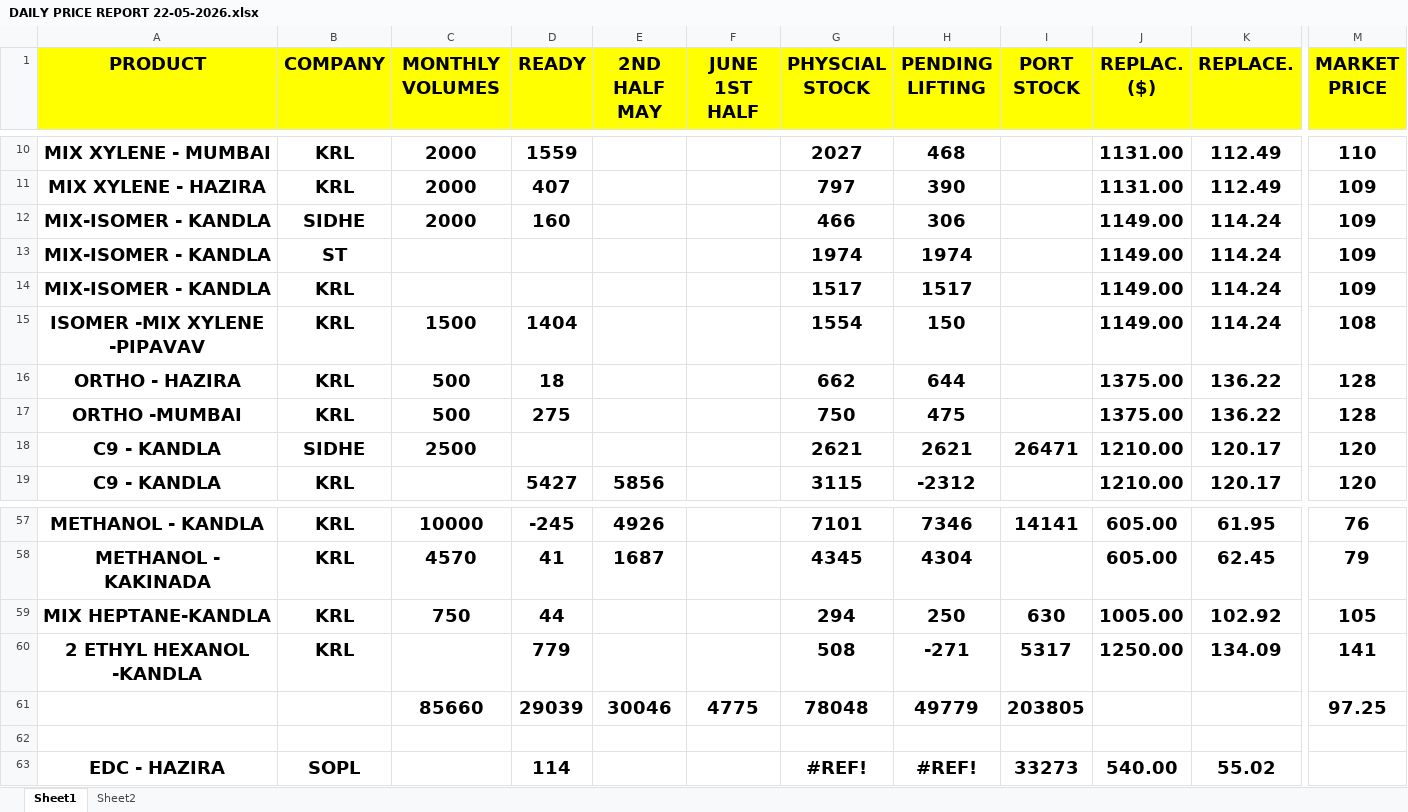
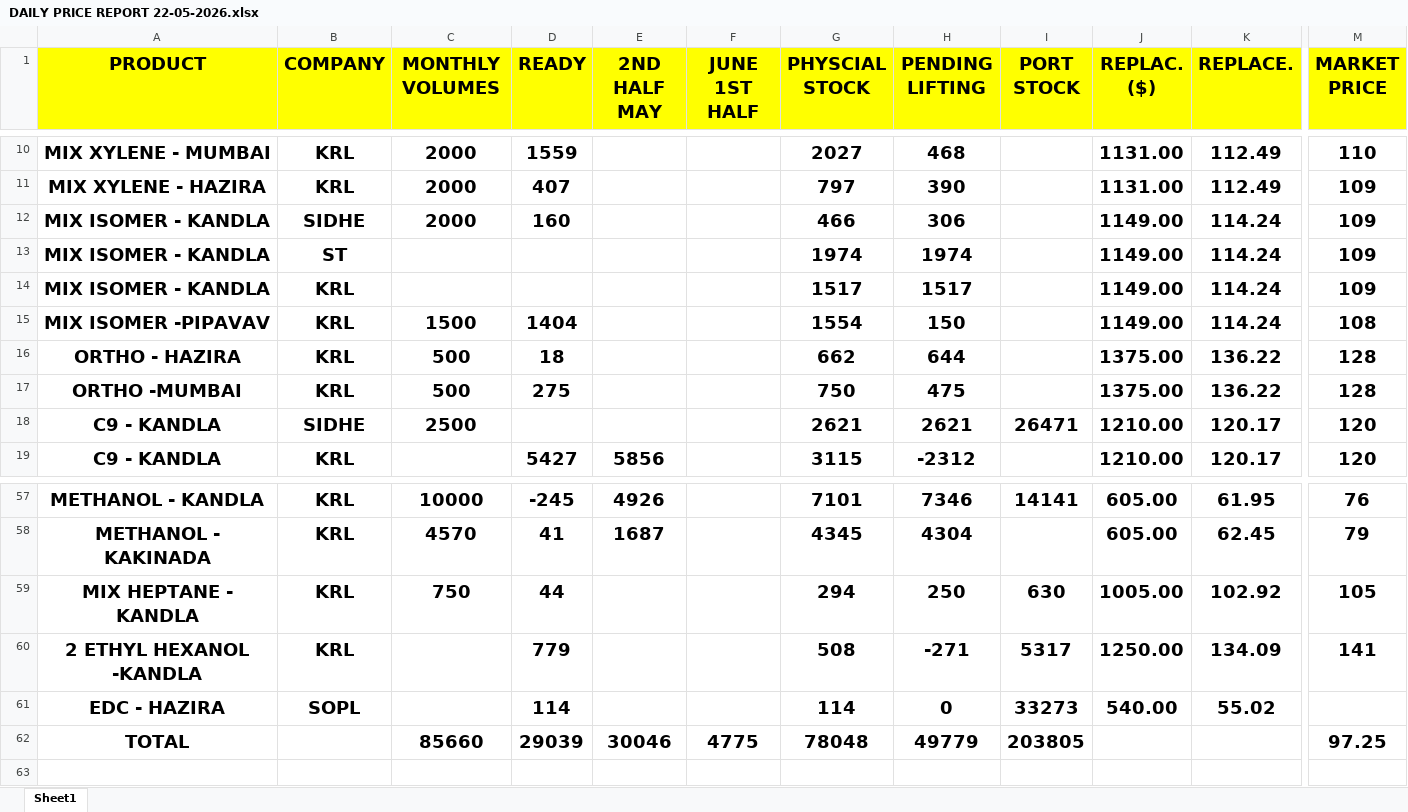
Before and after one commit to amitgupta1000/dashboard-inventory, an Excel workbook: data_files/DAILY PRICE REPORT 22-05-2026.xlsx, sheet Sheet1, drawn as a sheet; only a part is shown, gaps mark what is left out; values as stored, in another font and other column widths than the file's, no borders; removed rows and columns are numbered as before the commit, all else as after; rows hold the shown columns only; the diff names each change by its address in the sheet, - before the commit and + after, or states it on an @@ line.

```diff
--- a/data_files/DAILY PRICE REPORT 22-05-2026.xlsx (sheet Sheet1)
+++ b/data_files/DAILY PRICE REPORT 22-05-2026.xlsx (sheet Sheet1)
-sheet tab: Sheet2
-A12:A14 (PRODUCT): MIX-ISOMER - KANDLA
+A12:A14 (PRODUCT): MIX ISOMER - KANDLA
-A15 (PRODUCT): ISOMER -MIX XYLENE -PIPAVAV
+A15 (PRODUCT): MIX ISOMER -PIPAVAV
-A59 (PRODUCT): MIX HEPTANE-KANDLA
+A59 (PRODUCT): MIX HEPTANE - KANDLA
-row 61:  |  | 85660 | 29039 | 30046 | 4775 | 78048 | 49779 | 203805 |  |  | 97.25
-row 62: (empty)
-G61 (PHYSCIAL STOCK): #REF!
+G61 (PHYSCIAL STOCK): 114
-H61 (PENDING LIFTING): #REF!
+H61 (PENDING LIFTING): 0
+row 62: TOTAL |  | 85660 | 29039 | 30046 | 4775 | 78048 | 49779 | 203805 |  |  | 97.25
```
Also changed, not shown: formulas that keep their value, 18 other files.
